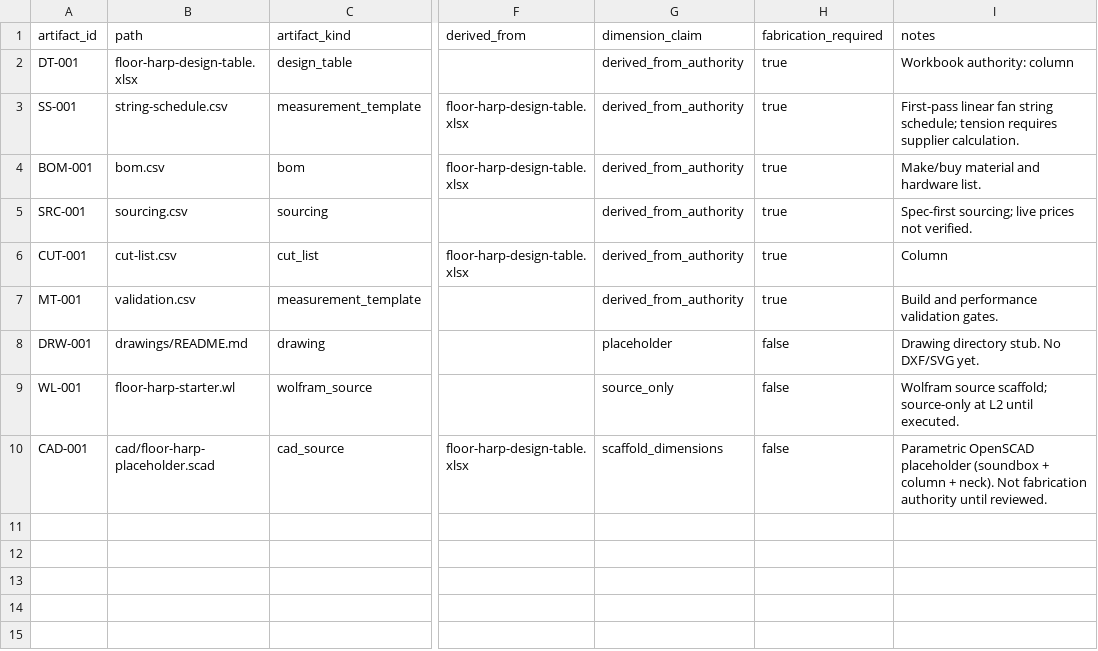
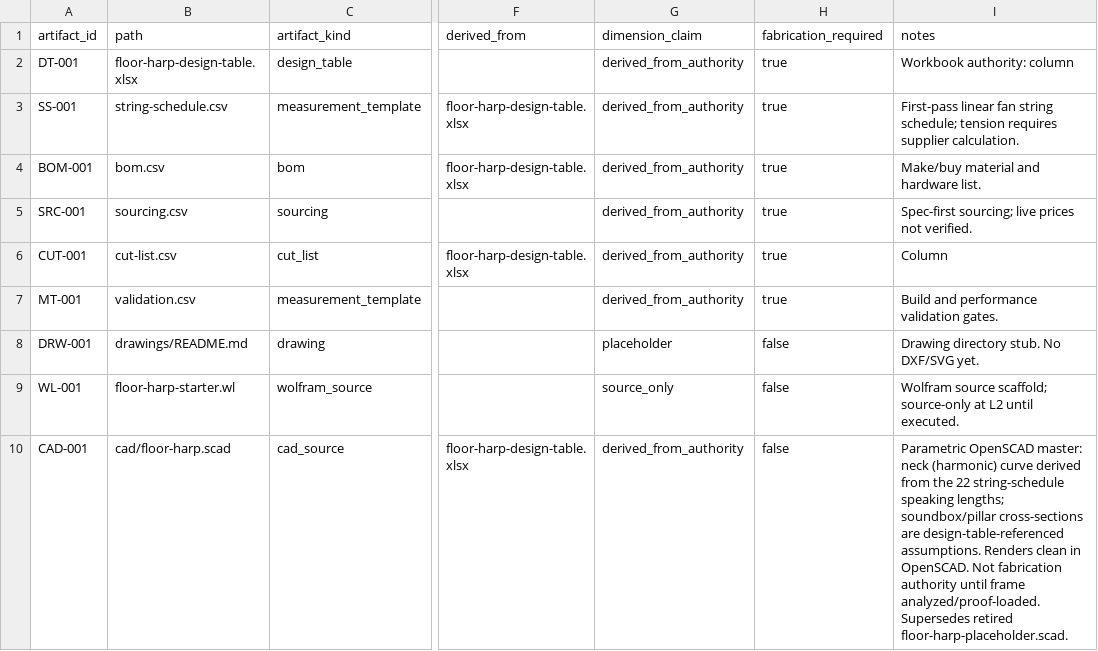
Before and after one commit to tonykoop/floor-harp, a CSV file: visual-output-register.csv, drawn as a sheet; only a part is shown, gaps mark what is left out; the diff names each change by its address in the sheet, - before the commit and + after, or states it on an @@ line.

```diff
--- a/visual-output-register.csv
+++ b/visual-output-register.csv
-B10 (path): cad/floor-harp-placeholder.scad
+B10 (path): cad/floor-harp.scad
-G10 (dimension_claim): scaffold_dimensions
+G10 (dimension_claim): derived_from_authority
-I10 (notes): Parametric OpenSCAD placeholder (soundbox + column + neck). Not fabrication authority until reviewed.
+I10 (notes): Parametric OpenSCAD master: neck (harmonic) curve derived from the 22 string-schedule speaking lengths; soundbox/pillar cross-sections are design-table-referenced assumptions. Renders clean in OpenSCAD. Not fabrication authority until frame analyzed/proof-loaded. Supersedes retired floor-harp-placeholder.scad.
```
Also changed, not shown: 7 other files.
